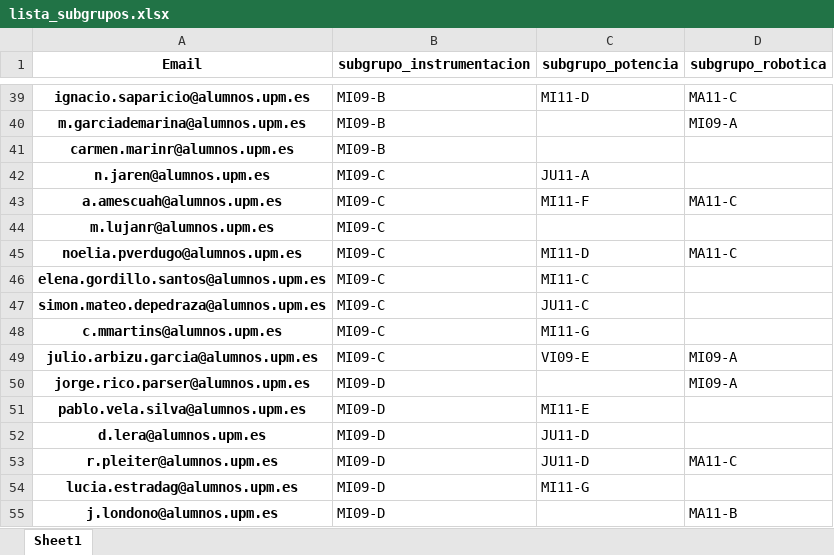
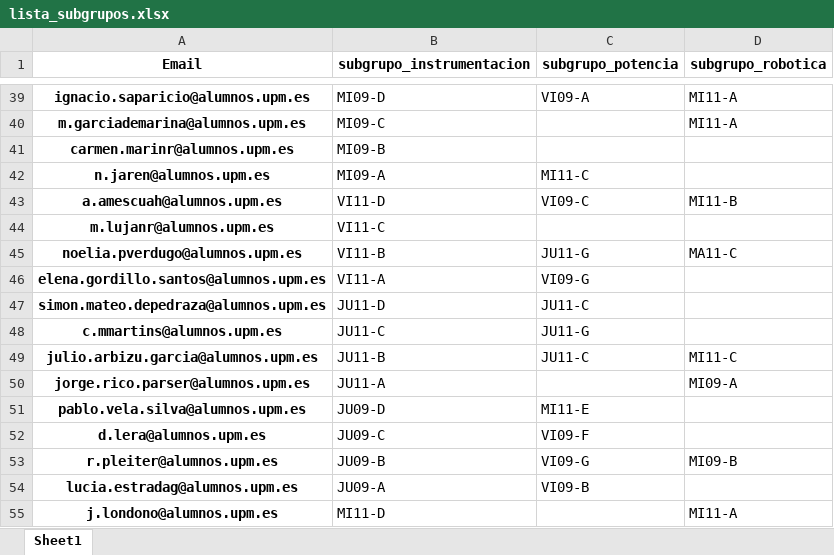
Before and after one commit to rubennj/listas-grupos-lab, an Excel workbook: lista_subgrupos.xlsx, sheet Sheet1, drawn as a sheet; only a part is shown, gaps mark what is left out; values as stored, in another font and other column widths than the file's, no borders; the diff covers the shown part only; the diff names each change by its address in the sheet, - before the commit and + after, or states it on an @@ line.

Commit message:
lista subgrupos pasa a ser un deque

```diff
--- a/lista_subgrupos.xlsx (sheet Sheet1)
+++ b/lista_subgrupos.xlsx (sheet Sheet1)
-B39 (subgrupo_instrumentacion): MI09-B
+B39 (subgrupo_instrumentacion): MI09-D
-C39 (subgrupo_potencia): MI11-D
+C39 (subgrupo_potencia): VI09-A
-D39 (subgrupo_robotica): MA11-C
+D39 (subgrupo_robotica): MI11-A
-B40 (subgrupo_instrumentacion): MI09-B
+B40 (subgrupo_instrumentacion): MI09-C
-D40 (subgrupo_robotica): MI09-A
+D40 (subgrupo_robotica): MI11-A
-B42 (subgrupo_instrumentacion): MI09-C
+B42 (subgrupo_instrumentacion): MI09-A
-C42 (subgrupo_potencia): JU11-A
+C42 (subgrupo_potencia): MI11-C
-B43 (subgrupo_instrumentacion): MI09-C
+B43 (subgrupo_instrumentacion): VI11-D
-C43 (subgrupo_potencia): MI11-F
+C43 (subgrupo_potencia): VI09-C
-D43 (subgrupo_robotica): MA11-C
+D43 (subgrupo_robotica): MI11-B
-B44 (subgrupo_instrumentacion): MI09-C
+B44 (subgrupo_instrumentacion): VI11-C
-B45 (subgrupo_instrumentacion): MI09-C
+B45 (subgrupo_instrumentacion): VI11-B
-C45 (subgrupo_potencia): MI11-D
+C45 (subgrupo_potencia): JU11-G
-B46 (subgrupo_instrumentacion): MI09-C
+B46 (subgrupo_instrumentacion): VI11-A
-C46 (subgrupo_potencia): MI11-C
+C46 (subgrupo_potencia): VI09-G
-B47 (subgrupo_instrumentacion): MI09-C
+B47 (subgrupo_instrumentacion): JU11-D
-B48 (subgrupo_instrumentacion): MI09-C
+B48 (subgrupo_instrumentacion): JU11-C
-C48 (subgrupo_potencia): MI11-G
+C48 (subgrupo_potencia): JU11-G
-B49 (subgrupo_instrumentacion): MI09-C
+B49 (subgrupo_instrumentacion): JU11-B
-C49 (subgrupo_potencia): VI09-E
+C49 (subgrupo_potencia): JU11-C
-D49 (subgrupo_robotica): MI09-A
+D49 (subgrupo_robotica): MI11-C
-B50 (subgrupo_instrumentacion): MI09-D
+B50 (subgrupo_instrumentacion): JU11-A
-B51 (subgrupo_instrumentacion): MI09-D
+B51 (subgrupo_instrumentacion): JU09-D
-B52 (subgrupo_instrumentacion): MI09-D
+B52 (subgrupo_instrumentacion): JU09-C
-C52 (subgrupo_potencia): JU11-D
+C52 (subgrupo_potencia): VI09-F
-B53 (subgrupo_instrumentacion): MI09-D
+B53 (subgrupo_instrumentacion): JU09-B
-C53 (subgrupo_potencia): JU11-D
+C53 (subgrupo_potencia): VI09-G
-D53 (subgrupo_robotica): MA11-C
+D53 (subgrupo_robotica): MI09-B
-B54 (subgrupo_instrumentacion): MI09-D
+B54 (subgrupo_instrumentacion): JU09-A
-C54 (subgrupo_potencia): MI11-G
+C54 (subgrupo_potencia): VI09-B
-B55 (subgrupo_instrumentacion): MI09-D
+B55 (subgrupo_instrumentacion): MI11-D
-D55 (subgrupo_robotica): MA11-B
+D55 (subgrupo_robotica): MI11-A
```
Also changed, not shown: 364 edited cells elsewhere in this sheet, 1 other file.
